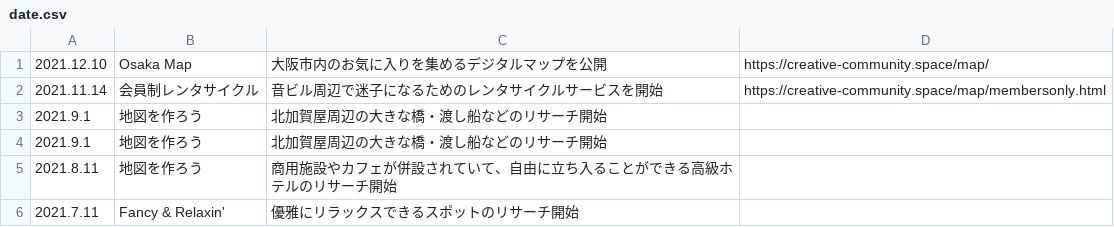
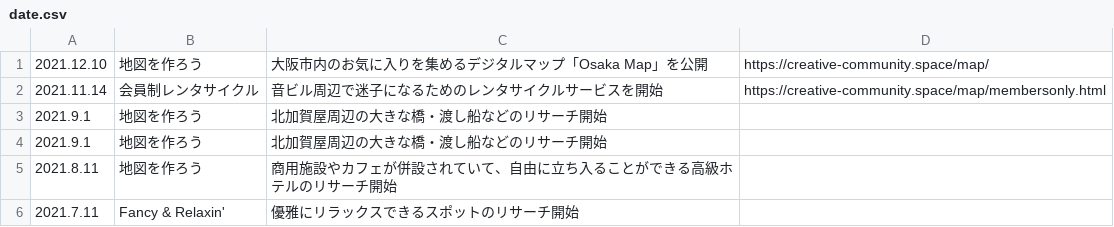
Before and after one commit to chottocrazy/cando, a CSV file: goout/date.csv, drawn as a sheet.

Commit message:
Update date.csv

```diff
--- a/goout/date.csv
+++ b/goout/date.csv
@@ -1,2 +1,2 @@
-2021.12.10,Osaka Map,大阪市内のお気に入りを集めるデジタルマップを公開,https://creative-community.space/map/
+2021.12.10,地図を作ろう,大阪市内のお気に入りを集めるデジタルマップ「Osaka Map」を公開,https://creative-community.space/map/
 2021.11.14,会員制レンタサイクル,音ビル周辺で迷子になるためのレンタサイクルサービスを開始,https://creative-community.space/map/membersonly.html
```
